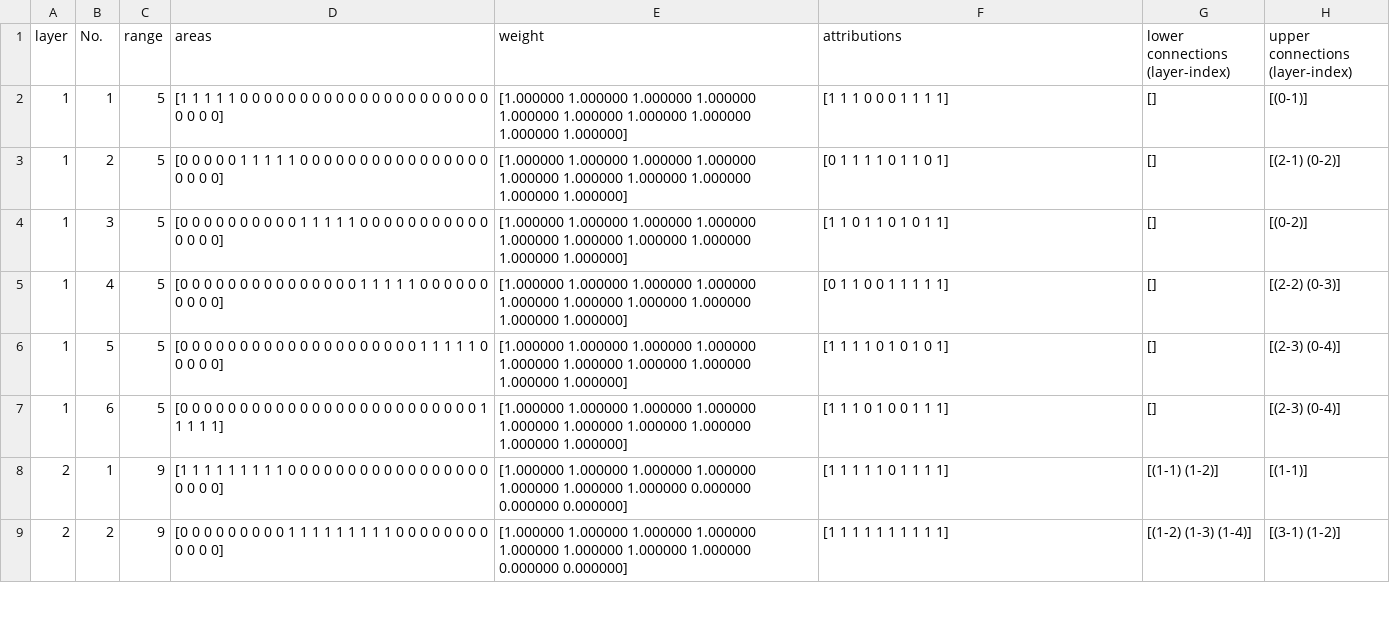
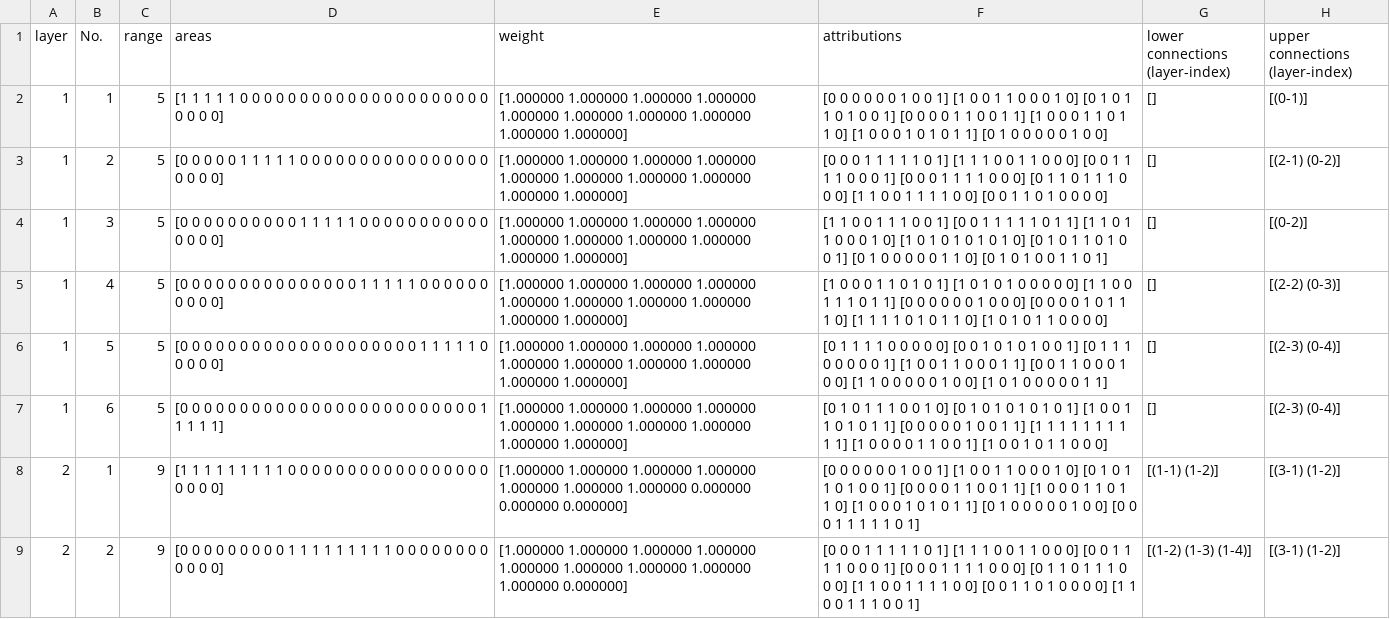
Before and after one commit to MrZhang1994/crowdsensing, a CSV file: hierarchy_determination/solution1/config_1.csv, drawn as a sheet; only a part is shown; the diff covers the shown part only.

```diff
--- a/hierarchy_determination/solution1/config_1.csv
+++ b/hierarchy_determination/solution1/config_1.csv
@@ -1,9 +1,9 @@
 layer,No.,range,areas,weight,attributions,lower connections (layer-index),upper connections (layer-index)
-1,1,5,[1 1 1 1 1 0 0 0 0 0 0 0 0 0 0 0 0 0 0 0 0 0 0 0 0 0 0 0 0 0],[1.000000 1.000000 1.000000 1.000000 1.000000 1.000000 1.000000 1.000000 1.000000 1.000000],[1 1 1 0 0 0 1 1 1 1],[],[(0-1)]
-1,2,5,[0 0 0 0 0 1 1 1 1 1 0 0 0 0 0 0 0 0 0 0 0 0 0 0 0 0 0 0 0 0],[1.000000 1.000000 1.000000 1.000000 1.000000 1.000000 1.000000 1.000000 1.000000 1.000000],[0 1 1 1 1 0 1 1 0 1],[],[(2-1) (0-2)]
-1,3,5,[0 0 0 0 0 0 0 0 0 0 1 1 1 1 1 0 0 0 0 0 0 0 0 0 0 0 0 0 0 0],[1.000000 1.000000 1.000000 1.000000 1.000000 1.000000 1.000000 1.000000 1.000000 1.000000],[1 1 0 1 1 0 1 0 1 1],[],[(0-2)]
-1,4,5,[0 0 0 0 0 0 0 0 0 0 0 0 0 0 0 1 1 1 1 1 0 0 0 0 0 0 0 0 0 0],[1.000000 1.000000 1.000000 1.000000 1.000000 1.000000 1.000000 1.000000 1.000000 1.000000],[0 1 1 0 0 1 1 1 1 1],[],[(2-2) (0-3)]
-1,5,5,[0 0 0 0 0 0 0 0 0 0 0 0 0 0 0 0 0 0 0 0 1 1 1 1 1 0 0 0 0 0],[1.000000 1.000000 1.000000 1.000000 1.000000 1.000000 1.000000 1.000000 1.000000 1.000000],[1 1 1 1 0 1 0 1 0 1],[],[(2-3) (0-4)]
-1,6,5,[0 0 0 0 0 0 0 0 0 0 0 0 0 0 0 0 0 0 0 0 0 0 0 0 0 1 1 1 1 1],[1.000000 1.000000 1.000000 1.000000 1.000000 1.000000 1.000000 1.000000 1.000000 1.000000],[1 1 1 0 1 0 0 1 1 1],[],[(2-3) (0-4)]
-2,1,9,[1 1 1 1 1 1 1 1 1 0 0 0 0 0 0 0 0 0 0 0 0 0 0 0 0 0 0 0 0 0],[1.000000 1.000000 1.000000 1.000000 1.000000 1.000000 1.000000 0.000000 0.000000 0.000000],[1 1 1 1 1 0 1 1 1 1],[(1-1) (1-2)],[(1-1)]
-2,2,9,[0 0 0 0 0 0 0 0 0 1 1 1 1 1 1 1 1 1 0 0 0 0 0 0 0 0 0 0 0 0],[1.000000 1.000000 1.000000 1.000000 1.000000 1.000000 1.000000 1.000000 0.000000 0.000000],[1 1 1 1 1 1 1 1 1 1],[(1-2) (1-3) (1-4)],[(3-1) (1-2)]
+1,1,5,[1 1 1 1 1 0 0 0 0 0 0 0 0 0 0 0 0 0 0 0 0 0 0 0 0 0 0 0 0 0],[1.000000 1.000000 1.000000 1.000000 1.000000 1.000000 1.000000 1.000000 1.000000 1.000000],[0 0 0 0 0 0 1 0 0 1] [1 0 0 1 1 0 0 0 1 0] [0 1 0 1 1 0 1 0 0 1] [0 0 0 0 1 1 0 0 1 1] [1 0 0 0 1 1 0 1 1 0] [1 0 0 0 1 0 1 0 1 1] [0 1 0 0 0 0 0 1 0 0],[],[(0-1)]
+1,2,5,[0 0 0 0 0 1 1 1 1 1 0 0 0 0 0 0 0 0 0 0 0 0 0 0 0 0 0 0 0 0],[1.000000 1.000000 1.000000 1.000000 1.000000 1.000000 1.000000 1.000000 1.000000 1.000000],[0 0 0 1 1 1 1 1 0 1] [1 1 1 0 0 1 1 0 0 0] [0 0 1 1 1 1 0 0 0 1] [0 0 0 1 1 1 1 0 0 0] [0 1 1 0 1 1 1 0 0 0] [1 1 0 0 1 1 1 1 0 0] [0 0 1 1 0 1 0 0 0 0],[],[(2-1) (0-2)]
+1,3,5,[0 0 0 0 0 0 0 0 0 0 1 1 1 1 1 0 0 0 0 0 0 0 0 0 0 0 0 0 0 0],[1.000000 1.000000 1.000000 1.000000 1.000000 1.000000 1.000000 1.000000 1.000000 1.000000],[1 1 0 0 1 1 1 0 0 1] [0 0 1 1 1 1 1 0 1 1] [1 1 0 1 1 0 0 0 1 0] [1 0 1 0 1 0 1 0 1 0] [0 1 0 1 1 0 1 0 0 1] [0 1 0 0 0 0 0 1 1 0] [0 1 0 1 0 0 1 1 0 1],[],[(0-2)]
+1,4,5,[0 0 0 0 0 0 0 0 0 0 0 0 0 0 0 1 1 1 1 1 0 0 0 0 0 0 0 0 0 0],[1.000000 1.000000 1.000000 1.000000 1.000000 1.000000 1.000000 1.000000 1.000000 1.000000],[1 0 0 0 1 1 0 1 0 1] [1 0 1 0 1 0 0 0 0 0] [1 1 0 0 1 1 1 0 1 1] [0 0 0 0 0 0 1 0 0 0] [0 0 0 0 1 0 1 1 1 0] [1 1 1 1 0 1 0 1 1 0] [1 0 1 0 1 1 0 0 0 0],[],[(2-2) (0-3)]
+1,5,5,[0 0 0 0 0 0 0 0 0 0 0 0 0 0 0 0 0 0 0 0 1 1 1 1 1 0 0 0 0 0],[1.000000 1.000000 1.000000 1.000000 1.000000 1.000000 1.000000 1.000000 1.000000 1.000000],[0 1 1 1 1 0 0 0 0 0] [0 0 1 0 1 0 1 0 0 1] [0 1 1 1 0 0 0 0 0 1] [1 0 0 1 1 0 0 0 1 1] [0 0 1 1 0 0 0 1 0 0] [1 1 0 0 0 0 0 1 0 0] [1 0 1 0 0 0 0 0 1 1],[],[(2-3) (0-4)]
+1,6,5,[0 0 0 0 0 0 0 0 0 0 0 0 0 0 0 0 0 0 0 0 0 0 0 0 0 1 1 1 1 1],[1.000000 1.000000 1.000000 1.000000 1.000000 1.000000 1.000000 1.000000 1.000000 1.000000],[0 1 0 1 1 1 0 0 1 0] [0 1 0 1 0 1 0 1 0 1] [1 0 0 1 1 0 1 0 1 1] [0 0 0 0 0 1 0 0 1 1] [1 1 1 1 1 1 1 1 1 1] [1 0 0 0 0 1 1 0 0 1] [1 0 0 1 0 1 1 0 0 0],[],[(2-3) (0-4)]
+2,1,9,[1 1 1 1 1 1 1 1 1 0 0 0 0 0 0 0 0 0 0 0 0 0 0 0 0 0 0 0 0 0],[1.000000 1.000000 1.000000 1.000000 1.000000 1.000000 1.000000 0.000000 0.000000 0.000000],[0 0 0 0 0 0 1 0 0 1] [1 0 0 1 1 0 0 0 1 0] [0 1 0 1 1 0 1 0 0 1] [0 0 0 0 1 1 0 0 1 1] [1 0 0 0 1 1 0 1 1 0] [1 0 0 0 1 0 1 0 1 1] [0 1 0 0 0 0 0 1 0 0] [0 0 0 1 1 1 1 1 0 1] ,[(1-1) (1-2)],[(3-1) (1-2)]
+2,2,9,[0 0 0 0 0 0 0 0 0 1 1 1 1 1 1 1 1 1 0 0 0 0 0 0 0 0 0 0 0 0],[1.000000 1.000000 1.000000 1.000000 1.000000 1.000000 1.000000 1.000000 1.000000 0.000000],[0 0 0 1 1 1 1 1 0 1] [1 1 1 0 0 1 1 0 0 0] [0 0 1 1 1 1 0 0 0 1] [0 0 0 1 1 1 1 0 0 0] [0 1 1 0 1 1 1 0 0 0] [1 1 0 0 1 1 1 1 0 0] [0 0 1 1 0 1 0 0 0 0] [1 1 0 0 1 1 1 0 0 1] ,[(1-2) (1-3) (1-4)],[(3-1) (1-2)]
```
Also changed, not shown: 1 added row and 17 edited cells elsewhere in this file, hierarchy_determination/solution1/config_2.csv, hierarchy_determination/solution1/config_3.csv, 6 other files.
